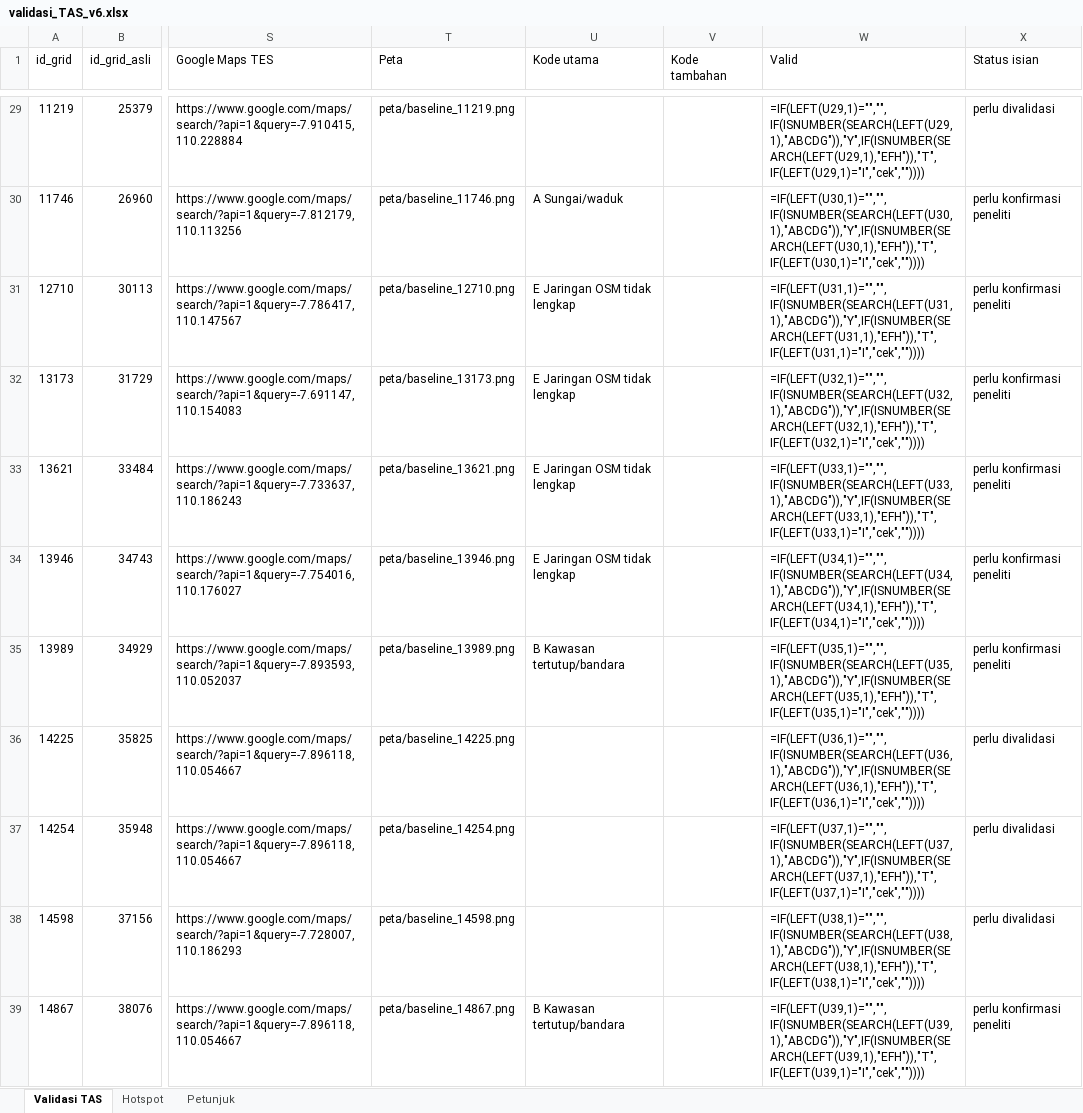
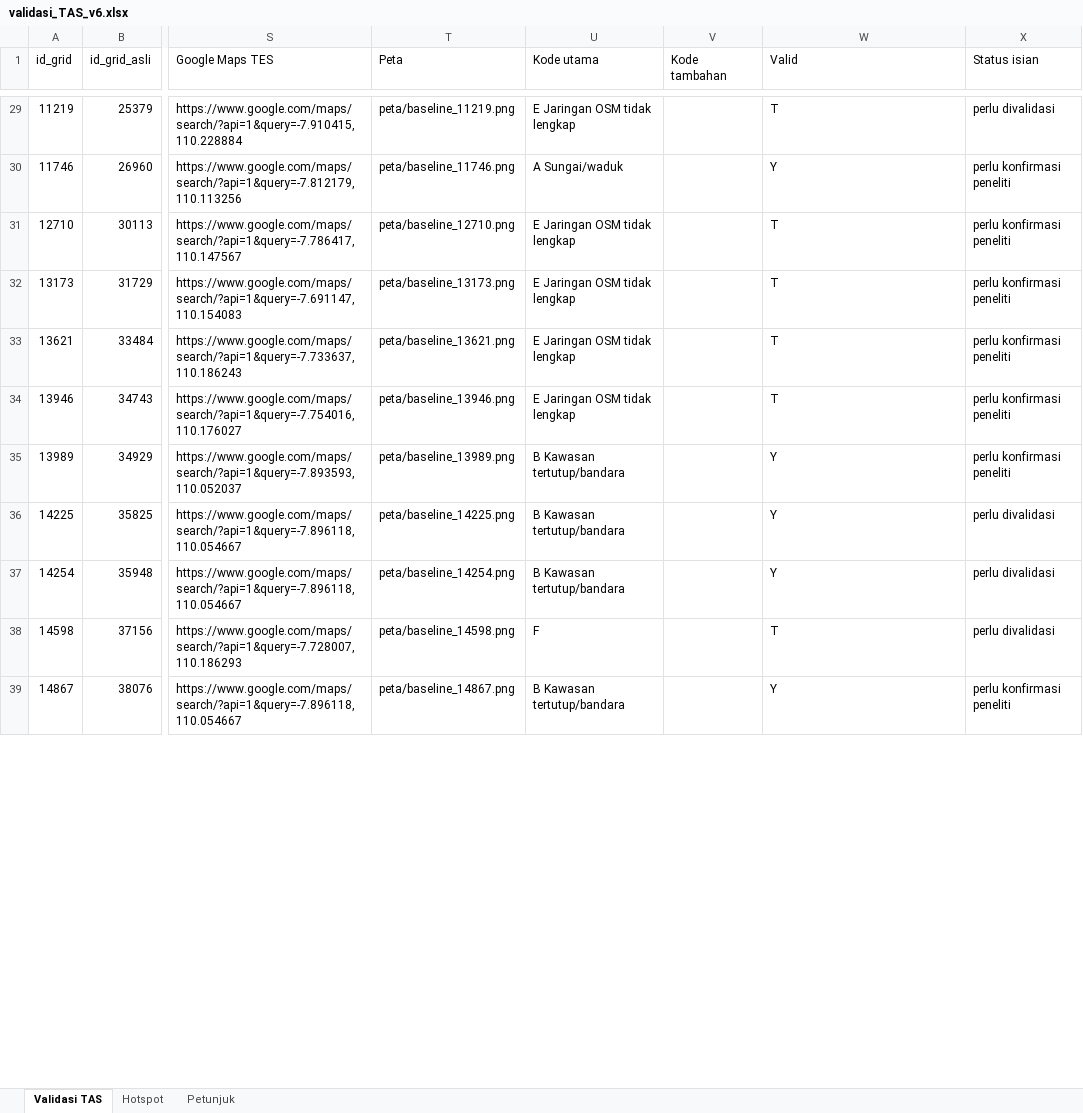
Before and after one commit to lrnt813/Web-Storytelling2, an Excel workbook: output_bab4/validasi/validasi_TAS_v6.xlsx, sheet Validasi TAS, drawn as a sheet; only a part is shown, gaps mark what is left out; values as stored, in another font and other column widths than the file's, no cell formats; formulas without a stored value are shown as written; the diff covers the shown part only; the diff names each change by its address in the sheet, - before the commit and + after, or states it on an @@ line.

```diff
--- a/output_bab4/validasi/validasi_TAS_v6.xlsx (sheet Validasi TAS)
+++ b/output_bab4/validasi/validasi_TAS_v6.xlsx (sheet Validasi TAS)
-U29 (Kode utama): (empty)
+U29 (Kode utama): E Jaringan OSM tidak lengkap
-W29 (Valid): =IF(LEFT(U29,1)="","",IF(ISNUMBER(SEARCH(LEFT(U29,1),"ABCDG")),"Y",IF(ISNUMBER(SEARCH(LEFT(U29,1),"EFH")),"T",IF(LEFT(U29,1)="I","cek",""))))
+W29 (Valid): T
-W30 (Valid): =IF(LEFT(U30,1)="","",IF(ISNUMBER(SEARCH(LEFT(U30,1),"ABCDG")),"Y",IF(ISNUMBER(SEARCH(LEFT(U30,1),"EFH")),"T",IF(LEFT(U30,1)="I","cek",""))))
+W30 (Valid): Y
-W31 (Valid): =IF(LEFT(U31,1)="","",IF(ISNUMBER(SEARCH(LEFT(U31,1),"ABCDG")),"Y",IF(ISNUMBER(SEARCH(LEFT(U31,1),"EFH")),"T",IF(LEFT(U31,1)="I","cek",""))))
+W31 (Valid): T
-W32 (Valid): =IF(LEFT(U32,1)="","",IF(ISNUMBER(SEARCH(LEFT(U32,1),"ABCDG")),"Y",IF(ISNUMBER(SEARCH(LEFT(U32,1),"EFH")),"T",IF(LEFT(U32,1)="I","cek",""))))
+W32 (Valid): T
-W33 (Valid): =IF(LEFT(U33,1)="","",IF(ISNUMBER(SEARCH(LEFT(U33,1),"ABCDG")),"Y",IF(ISNUMBER(SEARCH(LEFT(U33,1),"EFH")),"T",IF(LEFT(U33,1)="I","cek",""))))
+W33 (Valid): T
-W34 (Valid): =IF(LEFT(U34,1)="","",IF(ISNUMBER(SEARCH(LEFT(U34,1),"ABCDG")),"Y",IF(ISNUMBER(SEARCH(LEFT(U34,1),"EFH")),"T",IF(LEFT(U34,1)="I","cek",""))))
+W34 (Valid): T
-W35 (Valid): =IF(LEFT(U35,1)="","",IF(ISNUMBER(SEARCH(LEFT(U35,1),"ABCDG")),"Y",IF(ISNUMBER(SEARCH(LEFT(U35,1),"EFH")),"T",IF(LEFT(U35,1)="I","cek",""))))
+W35 (Valid): Y
-U36:U37 (Kode utama): (empty)
+U36:U37 (Kode utama): B Kawasan tertutup/bandara
-W36 (Valid): =IF(LEFT(U36,1)="","",IF(ISNUMBER(SEARCH(LEFT(U36,1),"ABCDG")),"Y",IF(ISNUMBER(SEARCH(LEFT(U36,1),"EFH")),"T",IF(LEFT(U36,1)="I","cek",""))))
+W36 (Valid): Y
-W37 (Valid): =IF(LEFT(U37,1)="","",IF(ISNUMBER(SEARCH(LEFT(U37,1),"ABCDG")),"Y",IF(ISNUMBER(SEARCH(LEFT(U37,1),"EFH")),"T",IF(LEFT(U37,1)="I","cek",""))))
+W37 (Valid): Y
-U38 (Kode utama): (empty)
+U38 (Kode utama): F
-W38 (Valid): =IF(LEFT(U38,1)="","",IF(ISNUMBER(SEARCH(LEFT(U38,1),"ABCDG")),"Y",IF(ISNUMBER(SEARCH(LEFT(U38,1),"EFH")),"T",IF(LEFT(U38,1)="I","cek",""))))
+W38 (Valid): T
-W39 (Valid): =IF(LEFT(U39,1)="","",IF(ISNUMBER(SEARCH(LEFT(U39,1),"ABCDG")),"Y",IF(ISNUMBER(SEARCH(LEFT(U39,1),"EFH")),"T",IF(LEFT(U39,1)="I","cek",""))))
+W39 (Valid): Y
```
Also changed, not shown: 385 edited cells elsewhere in this sheet, cell formats, 2 other files.
